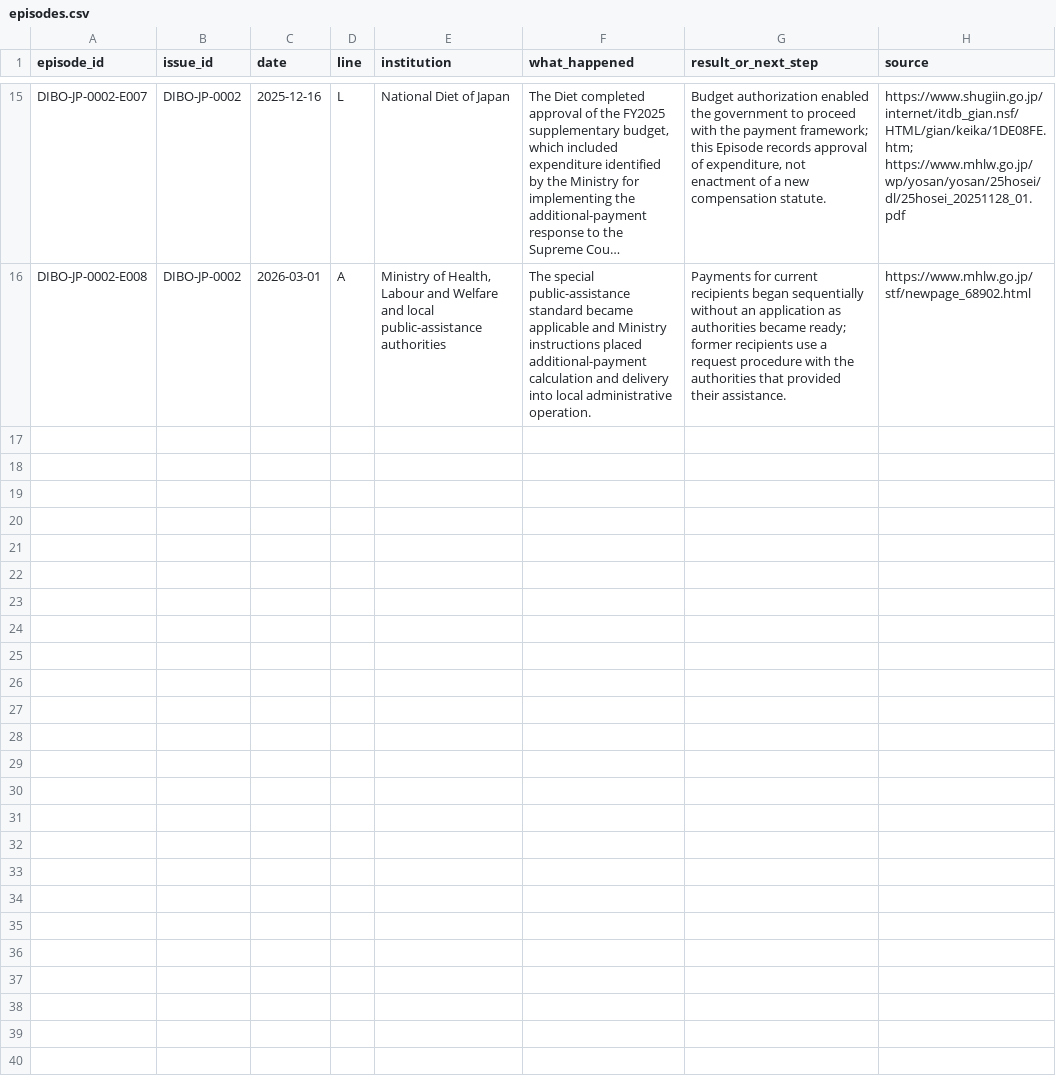
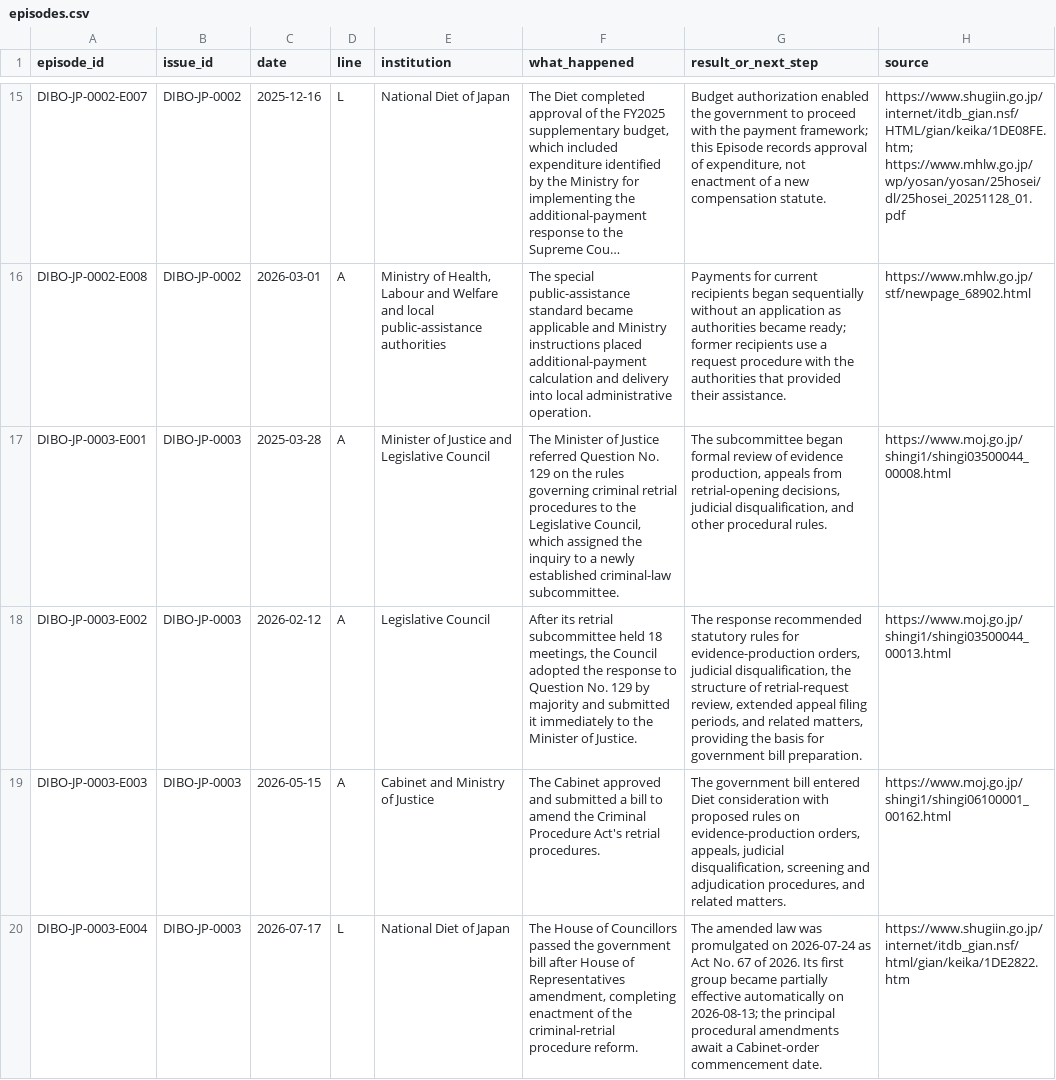
Before and after one commit to dibo-research/dibo, a CSV file: data/episodes.csv, drawn as a sheet; only a part is shown, gaps mark what is left out; long unchanged cells end in …; the diff names each change by its address in the sheet, - before the commit and + after, or states it on an @@ line.

Commit message:
Add DIBO-JP-0003 issue lineage (#5)
Register DIBO-JP-0003 with four canonical Episodes and three Transitions, recording automatic partial commencement as an Outcome/current status.

```diff
--- a/data/episodes.csv
+++ b/data/episodes.csv
+row 17: DIBO-JP-0003-E001 | DIBO-JP-0003 | 2025-03-28 | A | Minister of Justice and Legislative Council | The Minister of Justice referred Question No. 129 on the rules governing criminal retrial procedures to the Legislative Council, which assigned the inquiry to a newly established criminal-law subcommittee. | The subcommittee began formal review of evidence production, appeals from retrial-opening decisions, judicial disqualification, and other procedural rules. | https://www.moj.go.jp/shingi1/shingi03500044_00008.html
+row 18: DIBO-JP-0003-E002 | DIBO-JP-0003 | 2026-02-12 | A | Legislative Council | After its retrial subcommittee held 18 meetings, the Council adopted the response to Question No. 129 by majority and submitted it immediately to the Minister of Justice. | The response recommended statutory rules for evidence-production orders, judicial disqualification, the structure of retrial-request review, extended appeal filing periods, and related matters, providing the basis for government bill preparation. | https://www.moj.go.jp/shingi1/shingi03500044_00013.html
+row 19: DIBO-JP-0003-E003 | DIBO-JP-0003 | 2026-05-15 | A | Cabinet and Ministry of Justice | The Cabinet approved and submitted a bill to amend the Criminal Procedure Act's retrial procedures. | The government bill entered Diet consideration with proposed rules on evidence-production orders, appeals, judicial disqualification, screening and adjudication procedures, and related matters. | https://www.moj.go.jp/shingi1/shingi06100001_00162.html
+row 20: DIBO-JP-0003-E004 | DIBO-JP-0003 | 2026-07-17 | L | National Diet of Japan | The House of Councillors passed the government bill after House of Representatives amendment, completing enactment of the criminal-retrial procedure reform. | The amended law was promulgated on 2026-07-24 as Act No. 67 of 2026. Its first group became partially effective automatically on 2026-08-13; the principal procedural amendments await a Cabinet-order commencement date. | https://www.shugiin.go.jp/internet/itdb_gian.nsf/html/gian/keika/1DE2822.htm
```
Also changed, not shown: data/issues.csv, data/transitions.csv, 1 other file.
